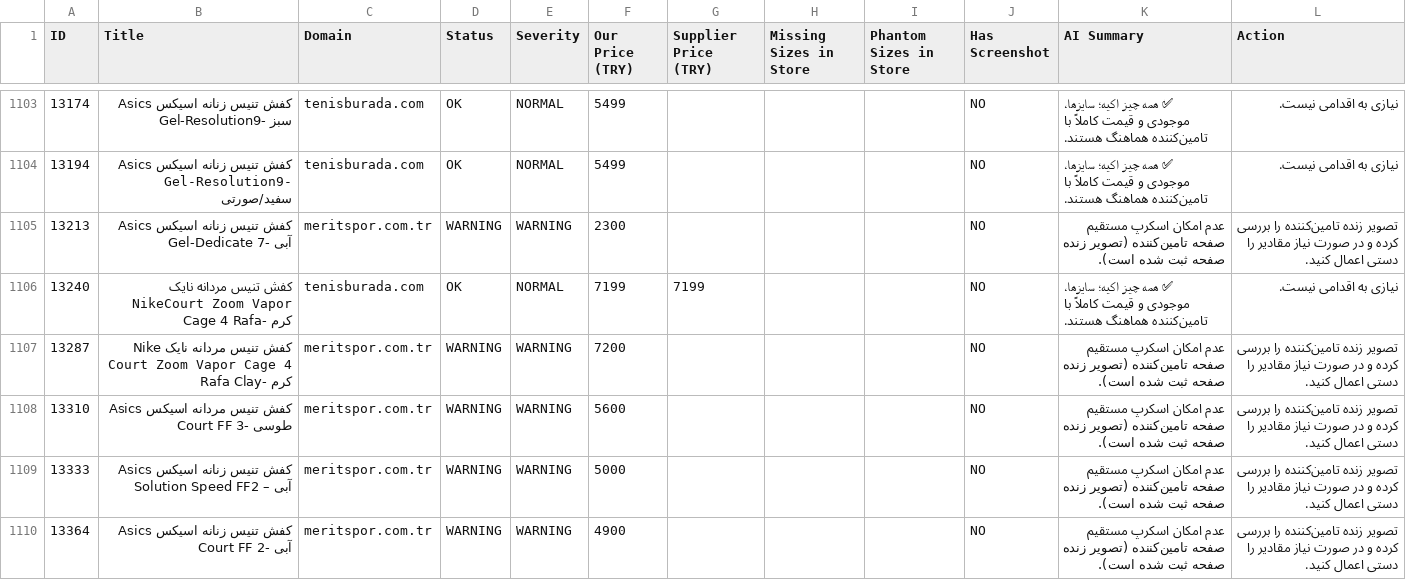
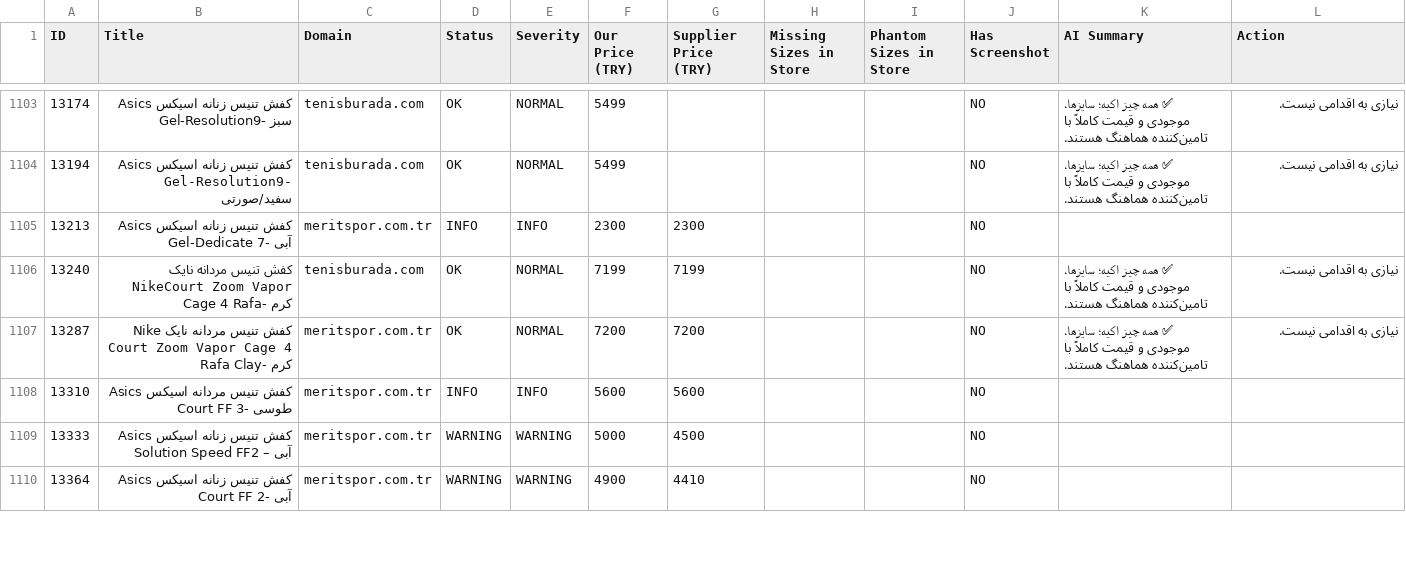
Before and after one commit to mehranyavari/woocommerce-stock-scraper, a CSV file: output/audit-report.csv, drawn as a sheet; only a part is shown, gaps mark what is left out; the diff covers the shown part only.

```diff
--- a/output/audit-report.csv
+++ b/output/audit-report.csv
@@ -1104,7 +1104,7 @@ ID,Title,Domain,Status,Severity,Our Price (TRY),Supplier Price (TRY),Missing Siz
 13194,"کفش تنیس زنانه اسیکس Asics Gel-Resolution9- سفید/صورتی","tenisburada.com",OK,NORMAL,5499,,"","",NO,"✅ همه چیز اکیه؛ سایزها، موجودی و قیمت کاملاً با تامین‌کننده هماهنگ هستند.","نیازی به اقدامی نیست."
-13213,"کفش تنیس زنانه اسیکس Asics Gel-Dedicate 7- آبی","meritspor.com.tr",WARNING,WARNING,2300,,"","",NO,"عدم امکان اسکرپ مستقیم صفحه تامین‌کننده (تصویر زنده صفحه ثبت شده است).","تصویر زنده تامین‌کننده را بررسی کرده و در صورت نیاز مقادیر را دستی اعمال کنید."
+13213,"کفش تنیس زنانه اسیکس Asics Gel-Dedicate 7- آبی","meritspor.com.tr",INFO,INFO,2300,2300,"","",NO,"",""
 13240,"کفش تنیس مردانه نایک NikeCourt Zoom Vapor Cage 4 Rafa- کرم","tenisburada.com",OK,NORMAL,7199,7199,"","",NO,"✅ همه چیز اکیه؛ سایزها، موجودی و قیمت کاملاً با تامین‌کننده هماهنگ هستند.","نیازی به اقدامی نیست."
-13287,"کفش تنیس مردانه نایک Nike Court Zoom Vapor Cage 4 Rafa Clay- کرم","meritspor.com.tr",WARNING,WARNING,7200,,"","",NO,"عدم امکان اسکرپ مستقیم صفحه تامین‌کننده (تصویر زنده صفحه ثبت شده است).","تصویر زنده تامین‌کننده را بررسی کرده و در صورت نیاز مقادیر را دستی اعمال کنید."
-13310,"کفش تنیس مردانه اسیکس Asics Court FF 3- طوسی","meritspor.com.tr",WARNING,WARNING,5600,,"","",NO,"عدم امکان اسکرپ مستقیم صفحه تامین‌کننده (تصویر زنده صفحه ثبت شده است).","تصویر زنده تامین‌کننده را بررسی کرده و در صورت نیاز مقادیر را دستی اعمال کنید."
-13333,"کفش تنیس زنانه اسیکس Asics Solution Speed FF2 – آبی","meritspor.com.tr",WARNING,WARNING,5000,,"","",NO,"عدم امکان اسکرپ مستقیم صفحه تامین‌کننده (تصویر زنده صفحه ثبت شده است).","تصویر زنده تامین‌کننده را بررسی کرده و در صورت نیاز مقادیر را دستی اعمال کنید."
-13364,"کفش تنیس زنانه اسیکس Asics Court FF 2- آبی","meritspor.com.tr",WARNING,WARNING,4900,,"","",NO,"عدم امکان اسکرپ مستقیم صفحه تامین‌کننده (تصویر زنده صفحه ثبت شده است).","تصویر زنده تامین‌کننده را بررسی کرده و در صورت نیاز مقادیر را دستی اعمال کنید."
+13287,"کفش تنیس مردانه نایک Nike Court Zoom Vapor Cage 4 Rafa Clay- کرم","meritspor.com.tr",OK,NORMAL,7200,7200,"","",NO,"✅ همه چیز اکیه؛ سایزها، موجودی و قیمت کاملاً با تامین‌کننده هماهنگ هستند.","نیازی به اقدامی نیست."
+13310,"کفش تنیس مردانه اسیکس Asics Court FF 3- طوسی","meritspor.com.tr",INFO,INFO,5600,5600,"","",NO,"",""
+13333,"کفش تنیس زنانه اسیکس Asics Solution Speed FF2 – آبی","meritspor.com.tr",WARNING,WARNING,5000,4500,"","",NO,"",""
+13364,"کفش تنیس زنانه اسیکس Asics Court FF 2- آبی","meritspor.com.tr",WARNING,WARNING,4900,4410,"","",NO,"",""
```
Also changed, not shown: 149 edited cells elsewhere in this file, 6 other files.
